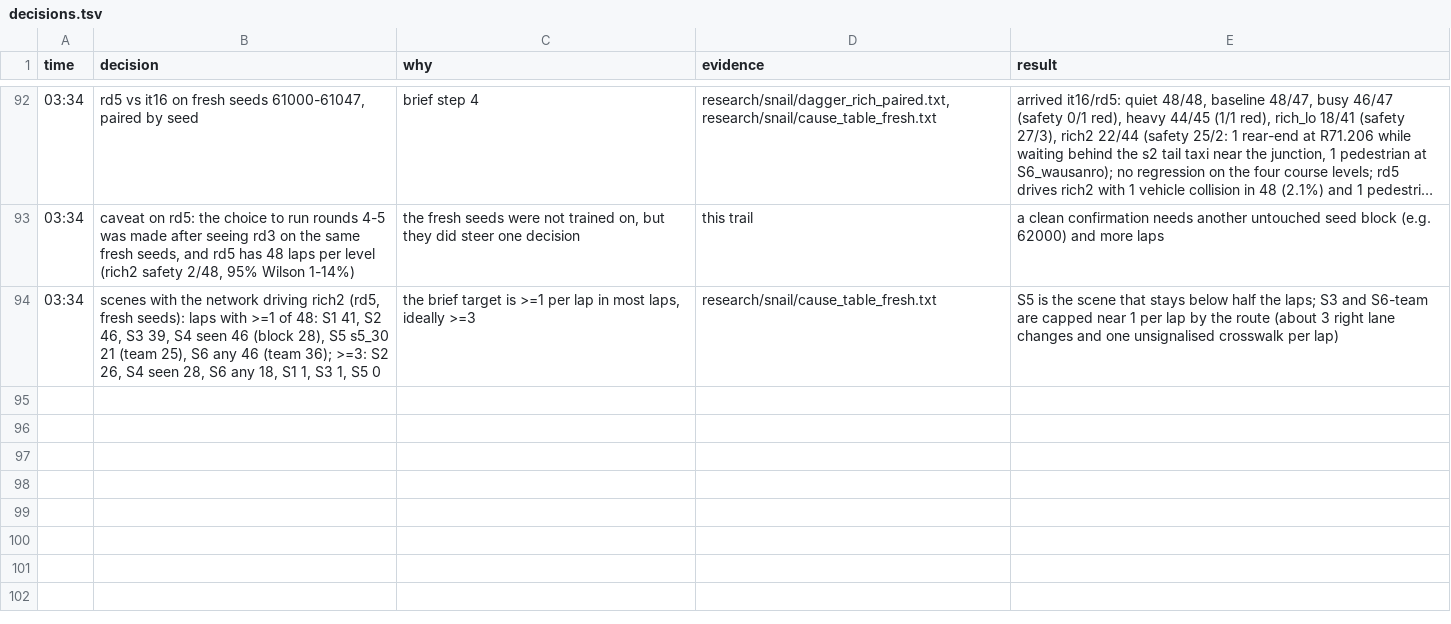
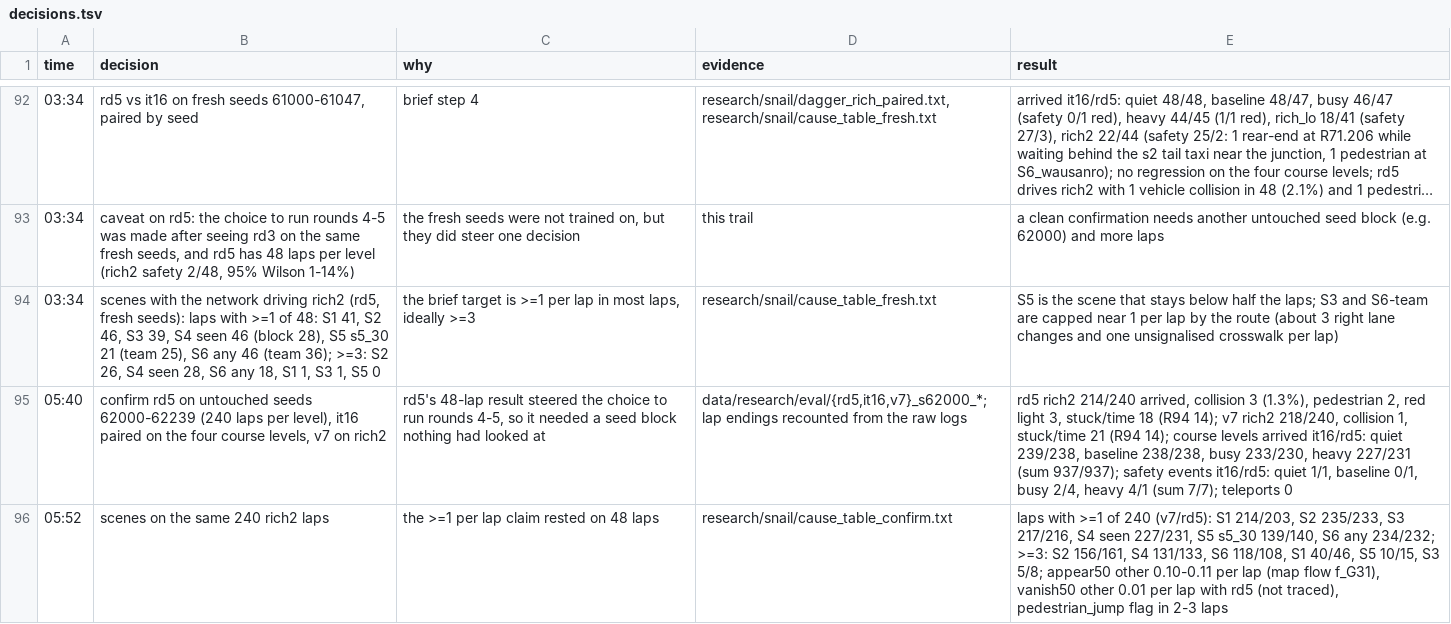
Before and after one commit to kiyong-jung/Artificial-Intelligence-and-Control-for-Autonomous-Driving, a TSV file: research/snail/decisions.tsv, drawn as a sheet; only a part is shown, gaps mark what is left out; long unchanged cells end in …; the diff names each change by its address in the sheet, - before the commit and + after, or states it on an @@ line.

Commit message:
docs(research): rd5를 처음 쓰는 seed 62000~62239로 확인한 결과
교통량마다 240바퀴를 돌리고 바퀴 끝 사유를 원본 기록에서 다시 셌다.
- rich2에서 rd5는 214/240 완주, 차 충돌 3(1.3%), 보행자 충돌 2, 적색 통과 3이다. 규칙 운전사 v7은 218/240이다.
- 기존 네 교통량 완주 합은 it16 937, rd5 937로 같고 안전 사건 합도 7 대 7이다.
- 같은 240바퀴에서 장면이 한 번 이상 나온 바퀴 수를 cause_table_confirm.txt에 적었다.

```diff
--- a/research/snail/decisions.tsv
+++ b/research/snail/decisions.tsv
+row 95: 05:40 | confirm rd5 on untouched seeds 62000-62239 (240 laps per level), it16 paired on the four course levels, v7 on rich2 | rd5's 48-lap result steered the choice to run rounds 4-5, so it needed a seed block nothing had looked at | data/research/eval/{rd5,it16,v7}_s62000_*; lap endings recounted from the raw logs | rd5 rich2 214/240 arrived, collision 3 (1.3%), pedestrian 2, red light 3, stuck/time 18 (R94 14); v7 rich2 218/240, collision 1, stuck/time 21 (R94 14); course levels arrived it16/rd5: quiet 239/238, baseline 238/238, busy 233/230, heavy 227/231 (sum 937/937); safety events it16/rd5: quiet 1/1, baseline 0/1, busy 2/4, heavy 4/1 (sum 7/7); teleports 0
+row 96: 05:52 | scenes on the same 240 rich2 laps | the >=1 per lap claim rested on 48 laps | research/snail/cause_table_confirm.txt | laps with >=1 of 240 (v7/rd5): S1 214/203, S2 235/233, S3 217/216, S4 seen 227/231, S5 s5_30 139/140, S6 any 234/232; >=3: S2 156/161, S4 131/133, S6 118/108, S1 40/46, S5 10/15, S3 5/8; appear50 other 0.10-0.11 per lap (map flow f_G31), vanish50 other 0.01 per lap with rd5 (not traced), pedestrian_jump flag in 2-3 laps
```
Also changed, not shown: 1 other file.
